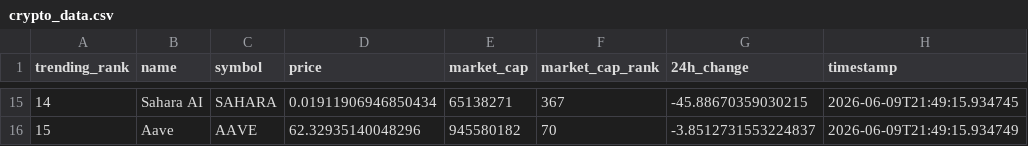
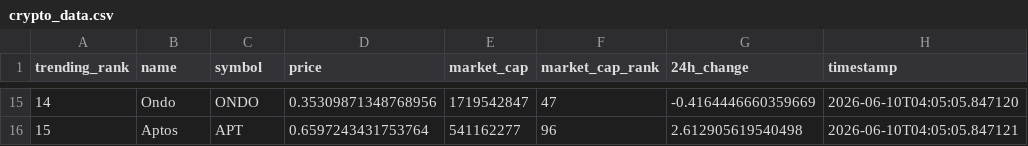
Before and after one commit to DKowarsch/crypto-trends-tracker, a CSV file: crypto_data.csv, drawn as a sheet; only a part is shown, gaps mark what is left out; the diff covers the shown part only.

```diff
--- a/crypto_data.csv
+++ b/crypto_data.csv
@@ -15,2 +15,2 @@ trending_rank,name,symbol,price,market_cap,market_cap_rank,24h_change,timestamp
-14,Sahara AI,SAHARA,0.01911906946850434,65138271,367,-45.88670359030215,2026-06-09T21:49:15.934745
-15,Aave,AAVE,62.32935140048296,945580182,70,-3.8512731553224837,2026-06-09T21:49:15.934749
+14,Ondo,ONDO,0.35309871348768956,1719542847,47,-0.4164446660359669,2026-06-10T04:05:05.847120
+15,Aptos,APT,0.6597243431753764,541162277,96,2.612905619540498,2026-06-10T04:05:05.847121
```
Also changed, not shown: 86 edited cells elsewhere in this file, 1 other file.
